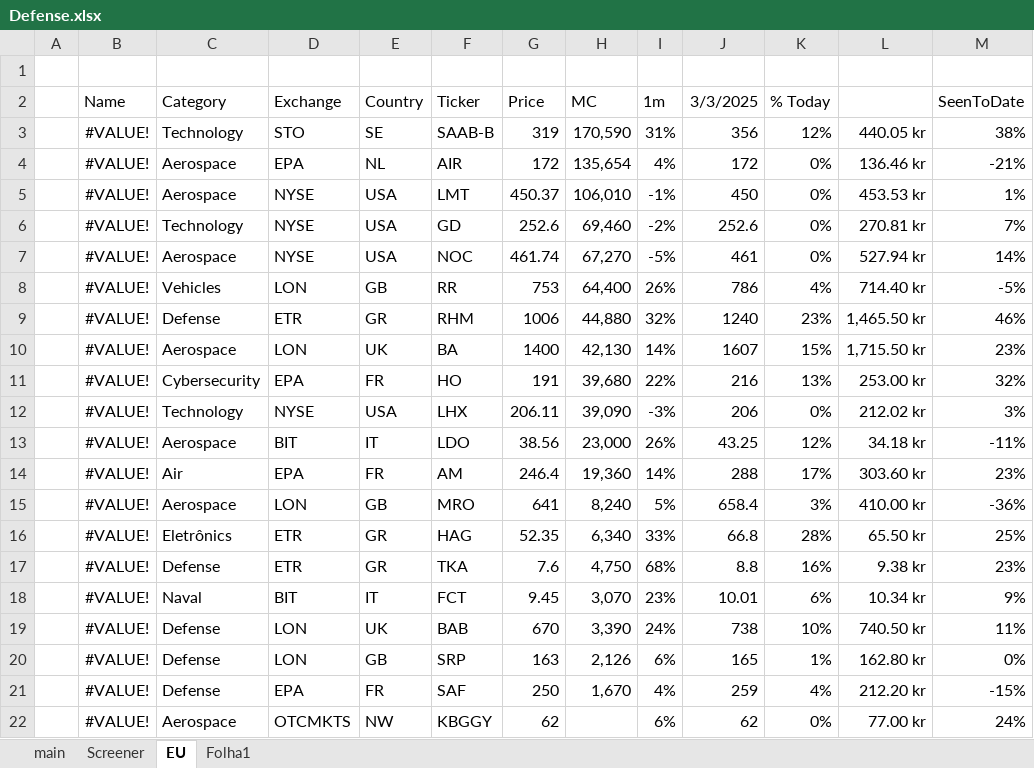
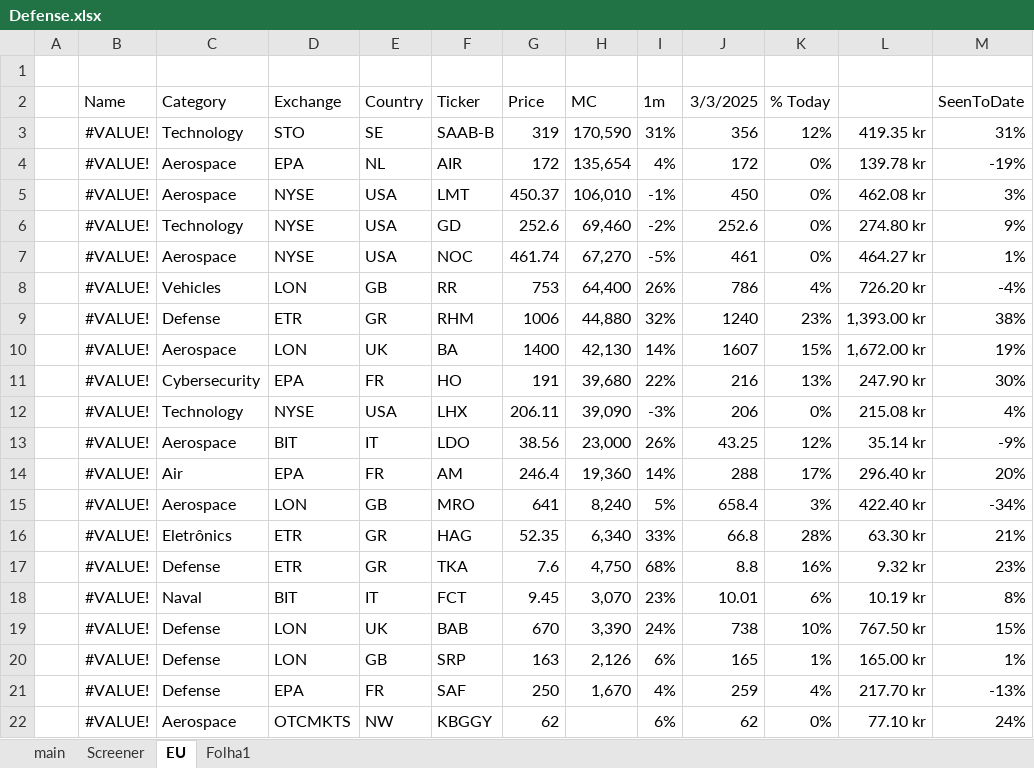
Before and after one commit to SBClemente/Finance, an Excel workbook: Sectors/Defense.xlsx, sheet EU, drawn as a sheet; values as stored, in another font and other column widths than the file's, no borders; the diff names each change by its address in the sheet, - before the commit and + after, or states it on an @@ line.

```diff
--- a/Sectors/Defense.xlsx (sheet EU)
+++ b/Sectors/Defense.xlsx (sheet EU)
-L3: 440.05 kr
+L3: 419.35 kr
-M3 (SeenToDate): 38%
+M3 (SeenToDate): 31%
-L4: 136.46 kr
+L4: 139.78 kr
-M4 (SeenToDate): -21%
+M4 (SeenToDate): -19%
-L5: 453.53 kr
+L5: 462.08 kr
-M5 (SeenToDate): 1%
+M5 (SeenToDate): 3%
-L6: 270.81 kr
+L6: 274.80 kr
-M6 (SeenToDate): 7%
+M6 (SeenToDate): 9%
-L7: 527.94 kr
+L7: 464.27 kr
-M7 (SeenToDate): 14%
+M7 (SeenToDate): 1%
-L8: 714.40 kr
+L8: 726.20 kr
-M8 (SeenToDate): -5%
+M8 (SeenToDate): -4%
-L9: 1,465.50 kr
+L9: 1,393.00 kr
-M9 (SeenToDate): 46%
+M9 (SeenToDate): 38%
-L10: 1,715.50 kr
+L10: 1,672.00 kr
-M10 (SeenToDate): 23%
+M10 (SeenToDate): 19%
-L11: 253.00 kr
+L11: 247.90 kr
-M11 (SeenToDate): 32%
+M11 (SeenToDate): 30%
-L12: 212.02 kr
+L12: 215.08 kr
-M12 (SeenToDate): 3%
+M12 (SeenToDate): 4%
-L13: 34.18 kr
+L13: 35.14 kr
-M13 (SeenToDate): -11%
+M13 (SeenToDate): -9%
-L14: 303.60 kr
+L14: 296.40 kr
-M14 (SeenToDate): 23%
+M14 (SeenToDate): 20%
-L15: 410.00 kr
+L15: 422.40 kr
-M15 (SeenToDate): -36%
+M15 (SeenToDate): -34%
-L16: 65.50 kr
+L16: 63.30 kr
-M16 (SeenToDate): 25%
+M16 (SeenToDate): 21%
-L17: 9.38 kr
+L17: 9.32 kr
-L18: 10.34 kr
+L18: 10.19 kr
-M18 (SeenToDate): 9%
+M18 (SeenToDate): 8%
-L19: 740.50 kr
+L19: 767.50 kr
-M19 (SeenToDate): 11%
+M19 (SeenToDate): 15%
-L20: 162.80 kr
+L20: 165.00 kr
-M20 (SeenToDate): 0%
+M20 (SeenToDate): 1%
-L21: 212.20 kr
+L21: 217.70 kr
-M21 (SeenToDate): -15%
+M21 (SeenToDate): -13%
-L22: 77.00 kr
+L22: 77.10 kr
```
Also changed, not shown: Stocks/HIMS.xlsx.
